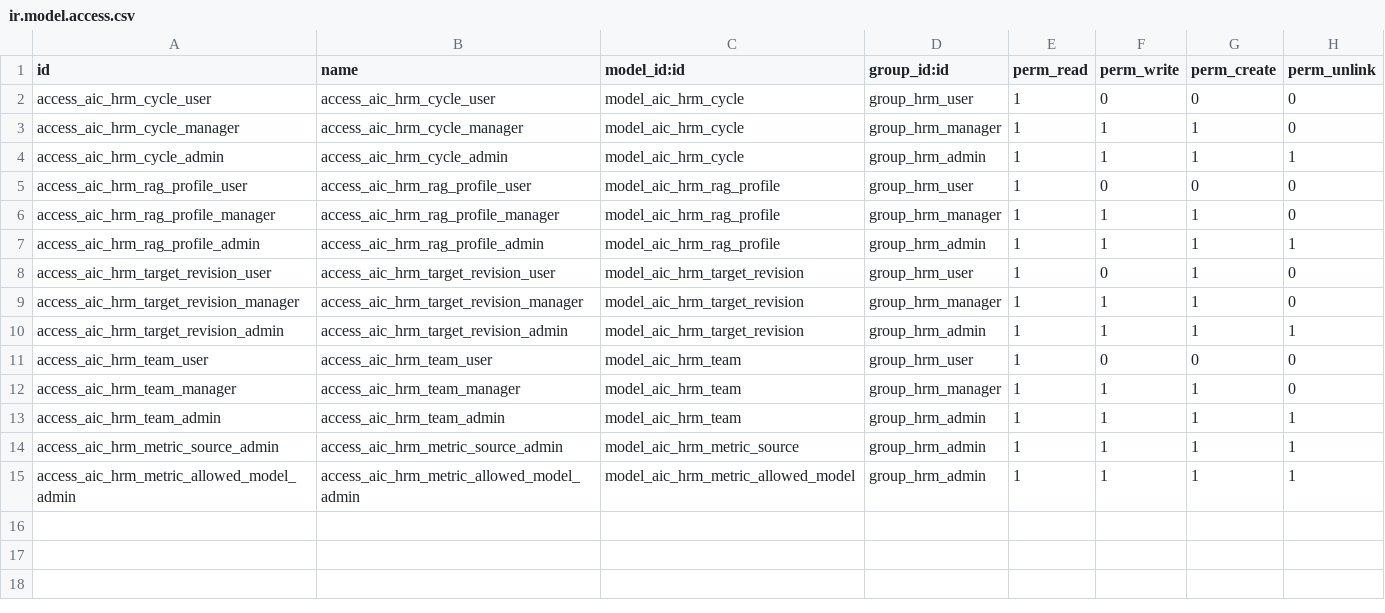
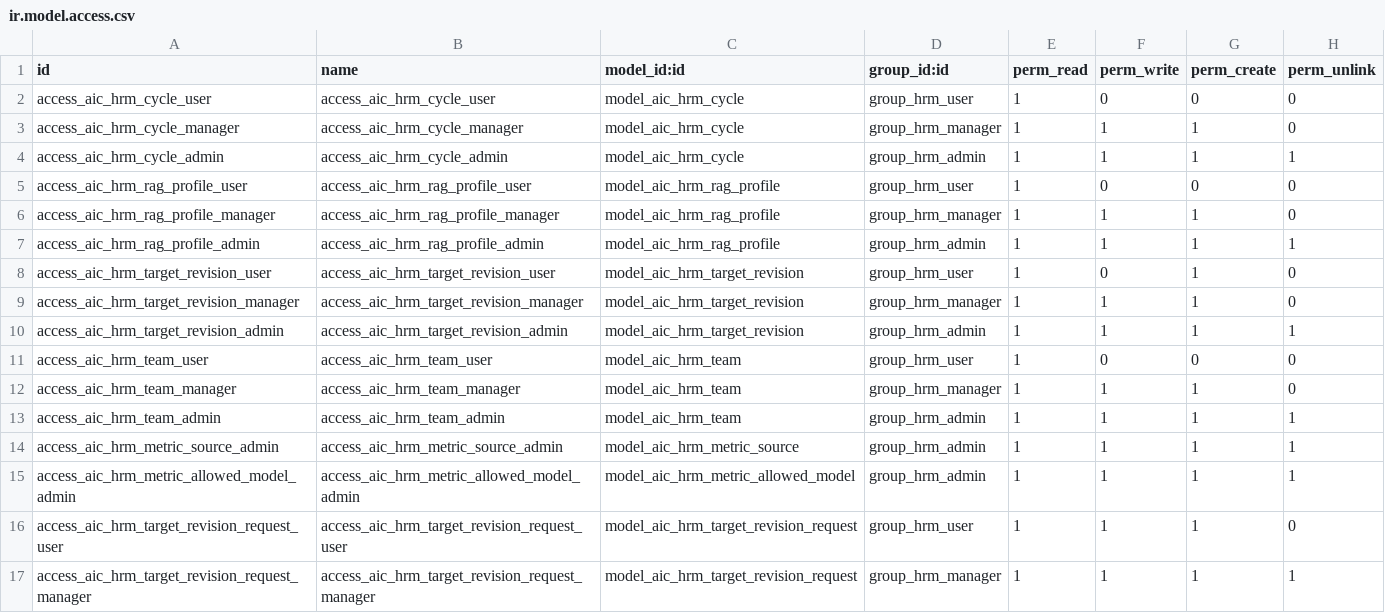
Before and after one commit to trungtm78/aic_hrm_pro, a CSV file: addons_hrm/aic_hrm_base/security/ir.model.access.csv, drawn as a sheet; the diff names each change by its address in the sheet, - before the commit and + after, or states it on an @@ line.

```diff
--- a/addons_hrm/aic_hrm_base/security/ir.model.access.csv
+++ b/addons_hrm/aic_hrm_base/security/ir.model.access.csv
+row 16: access_aic_hrm_target_revision_request_user | access_aic_hrm_target_revision_request_user | model_aic_hrm_target_revision_request | group_hrm_user | 1 | 1 | 1 | 0
+row 17: access_aic_hrm_target_revision_request_manager | access_aic_hrm_target_revision_request_manager | model_aic_hrm_target_revision_request | group_hrm_manager | 1 | 1 | 1 | 1
```
Also changed, not shown: 17 other files.
